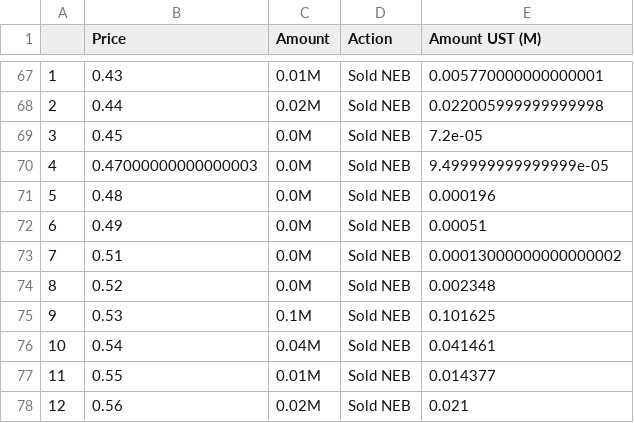
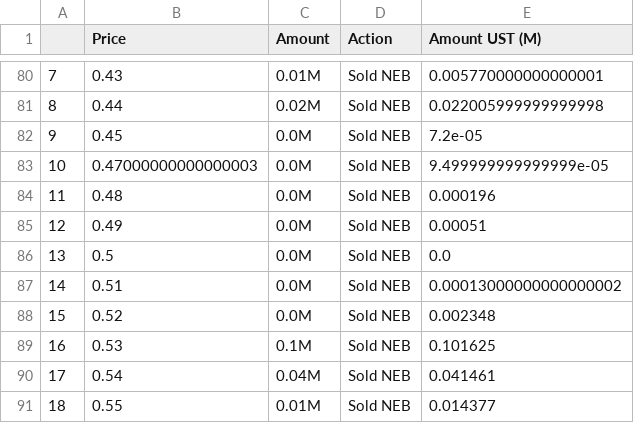
Before and after one commit to IncioMan/nebula_lbp, a CSV file: data/ust_traded_prices_df.csv, drawn as a sheet; only a part is shown, gaps mark what is left out; the shorter side is filled out with more unchanged rows; the diff covers the shown part only; the diff names each change by its address in the sheet, - before the commit and + after, or states it on an @@ line.

```diff
--- a/data/ust_traded_prices_df.csv
+++ b/data/ust_traded_prices_df.csv
@@ column A renumbered between rows 8 and 142 @@
+row 86: 13 | 0.5 | 0.0M | Sold NEB | 0.0
```
Also changed, not shown: 14 added rows, 1 removed row and 1 edited cell elsewhere in this file, data/first_price_parse_df.csv, data/first_time_parse_df.csv, 7 other files.
